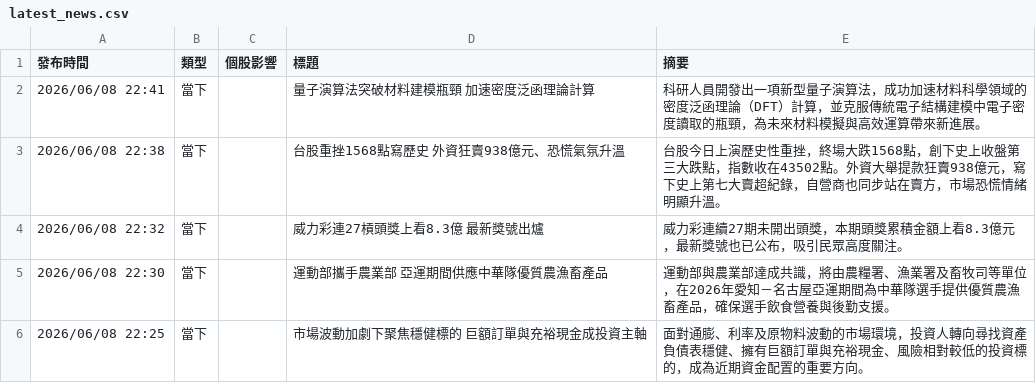
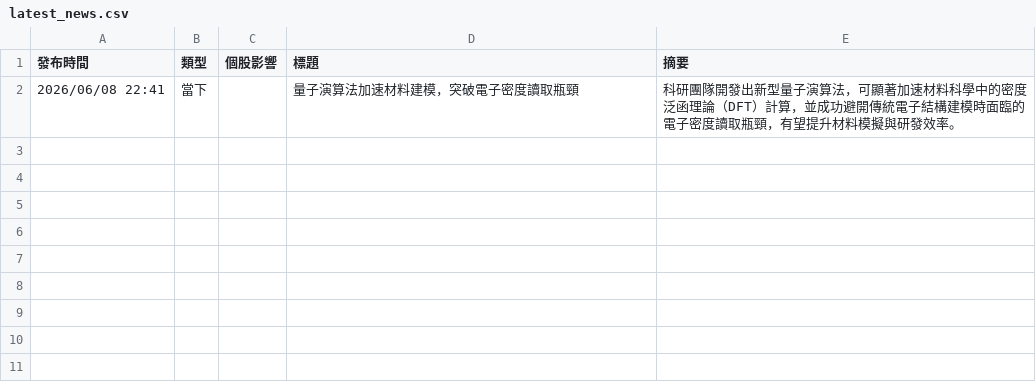
Before and after one commit to ShaLauTie/Stock, a CSV file: stock_news/latest_news.csv, drawn as a sheet.

Commit message:
Auto update stock news

```diff
--- a/stock_news/latest_news.csv
+++ b/stock_news/latest_news.csv
@@ -1,6 +1,2 @@
 發布時間,類型,個股影響,標題,摘要
-2026/06/08 22:41,當下,,量子演算法突破材料建模瓶頸　加速密度泛函理論計算,科研人員開發出一項新型量子演算法，成功加速材料科學領域的密度泛函理論（DFT）計算，並克服傳統電子結構建模中電子密度讀取的瓶頸，為未來材料模擬與高效運算帶來新進展。
-2026/06/08 22:38,當下,,台股重挫1568點寫歷史　外資狂賣938億元、恐慌氣氛升溫,台股今日上演歷史性重挫，終場大跌1568點，創下史上收盤第三大跌點，指數收在43502點。外資大舉提款狂賣938億元，寫下史上第七大賣超紀錄，自營商也同步站在賣方，市場恐慌情緒明顯升溫。
-2026/06/08 22:32,當下,,威力彩連27槓頭獎上看8.3億　最新獎號出爐,威力彩連續27期未開出頭獎，本期頭獎累積金額上看8.3億元，最新獎號也已公布，吸引民眾高度關注。
-2026/06/08 22:30,當下,,運動部攜手農業部　亞運期間供應中華隊優質農漁畜產品,運動部與農業部達成共識，將由農糧署、漁業署及畜牧司等單位，在2026年愛知－名古屋亞運期間為中華隊選手提供優質農漁畜產品，確保選手飲食營養與後勤支援。
-2026/06/08 22:25,當下,,市場波動加劇下聚焦穩健標的　巨額訂單與充裕現金成投資主軸,面對通膨、利率及原物料波動的市場環境，投資人轉向尋找資產負債表穩健、擁有巨額訂單與充裕現金、風險相對較低的投資標的，成為近期資金配置的重要方向。
+2026/06/08 22:41,當下,,量子演算法加速材料建模，突破電子密度讀取瓶頸,科研團隊開發出新型量子演算法，可顯著加速材料科學中的密度泛函理論（DFT）計算，並成功避開傳統電子結構建模時面臨的電子密度讀取瓶頸，有望提升材料模擬與研發效率。
```
